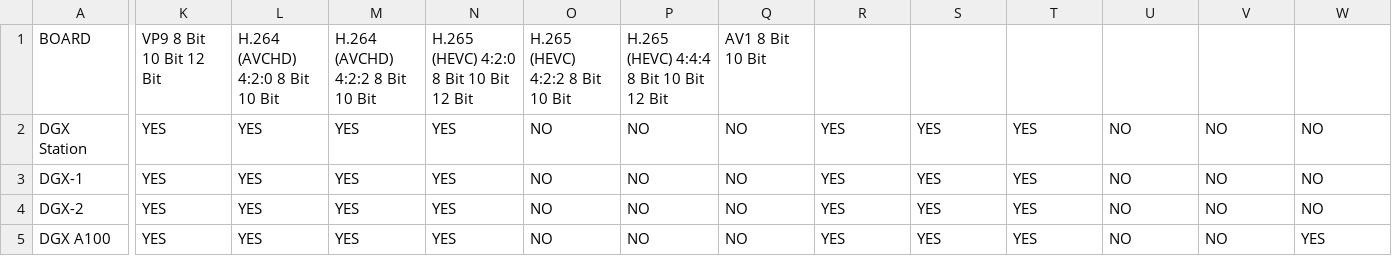
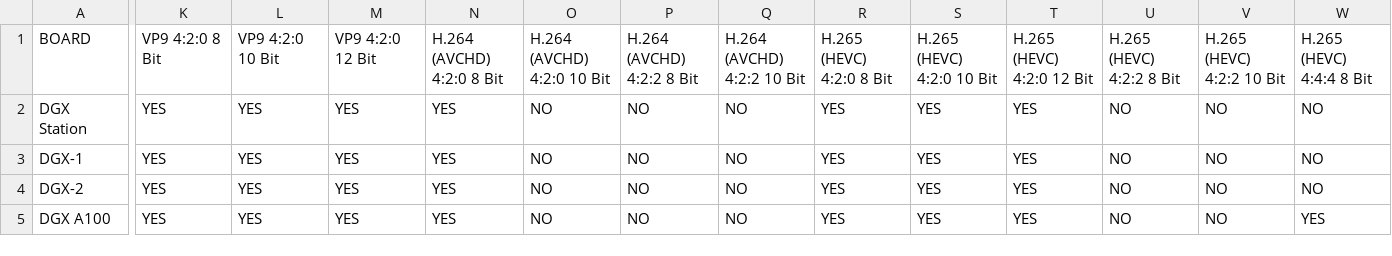
Before and after one commit to markasoftware/SpecDB, a CSV file: to-be-imported/NVENC-decoding/dgx.csv, drawn as a sheet; only a part is shown, gaps mark what is left out; the diff covers the shown part only; the diff names each change by its address in the sheet, - before the commit and + after, or states it on an @@ line.

```diff
--- a/to-be-imported/NVENC-decoding/dgx.csv
+++ b/to-be-imported/NVENC-decoding/dgx.csv
-K1: VP9 8 Bit 10 Bit 12 Bit
+K1: VP9 4:2:0 8 Bit
-L1: H.264 (AVCHD) 4:2:0 8 Bit 10 Bit
+L1: VP9 4:2:0 10 Bit
-M1: H.264 (AVCHD) 4:2:2 8 Bit 10 Bit
+M1: VP9 4:2:0 12 Bit
-N1: H.265 (HEVC) 4:2:0 8 Bit 10 Bit 12 Bit
+N1: H.264 (AVCHD) 4:2:0 8 Bit
-O1: H.265 (HEVC) 4:2:2 8 Bit 10 Bit
+O1: H.264 (AVCHD) 4:2:0 10 Bit
-P1: H.265 (HEVC) 4:4:4 8 Bit 10 Bit 12 Bit
+P1: H.264 (AVCHD) 4:2:2 8 Bit
-Q1: AV1 8 Bit 10 Bit
+Q1: H.264 (AVCHD) 4:2:2 10 Bit
-R1: (empty)
+R1: H.265 (HEVC) 4:2:0 8 Bit
-S1: (empty)
+S1: H.265 (HEVC) 4:2:0 10 Bit
-T1: (empty)
+T1: H.265 (HEVC) 4:2:0 12 Bit
-U1: (empty)
+U1: H.265 (HEVC) 4:2:2 8 Bit
-V1: (empty)
+V1: H.265 (HEVC) 4:2:2 10 Bit
-W1: (empty)
+W1: H.265 (HEVC) 4:4:4 8 Bit
```
Also changed, not shown: 4 edited cells elsewhere in this file, to-be-imported/NVENC-decoding/Consumer.csv, to-be-imported/NVENC-decoding/Professional.csv, 2 other files.
